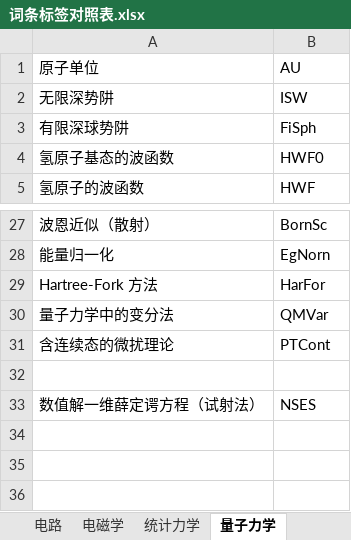
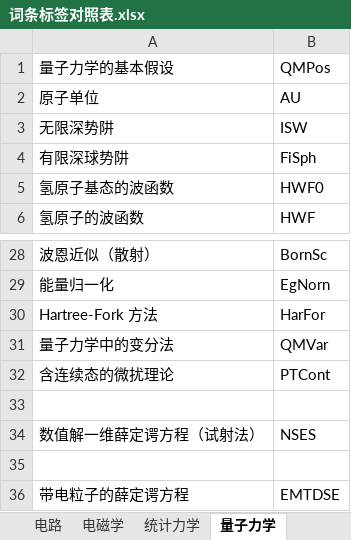
Before and after one commit to eef808a24ff/PhysWiki, an Excel workbook: 词条标签对照表.xlsx, sheet 量子力学, drawn as a sheet; only a part is shown, gaps mark what is left out; values as stored, in another font and other column widths than the file's, no borders; the diff names each change by its address in the sheet, - before the commit and + after, or states it on an @@ line.

```diff
--- a/词条标签对照表.xlsx (sheet 量子力学)
+++ b/词条标签对照表.xlsx (sheet 量子力学)
+row 1: 量子力学的基本假设 | QMPos
+row 35: (empty)
+row 36: 带电粒子的薛定谔方程 | EMTDSE
```
Also changed, not shown: sheet 电磁学, 5 other files.
